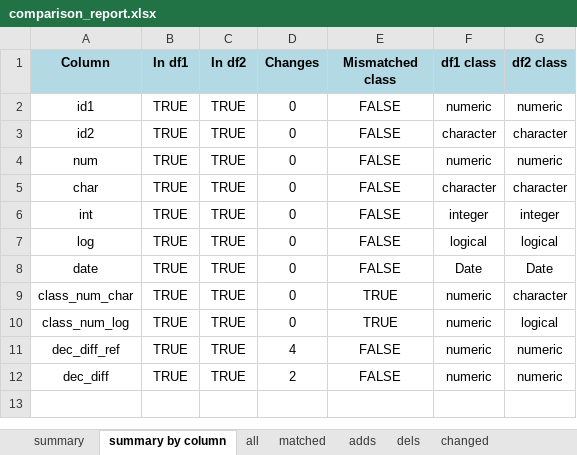
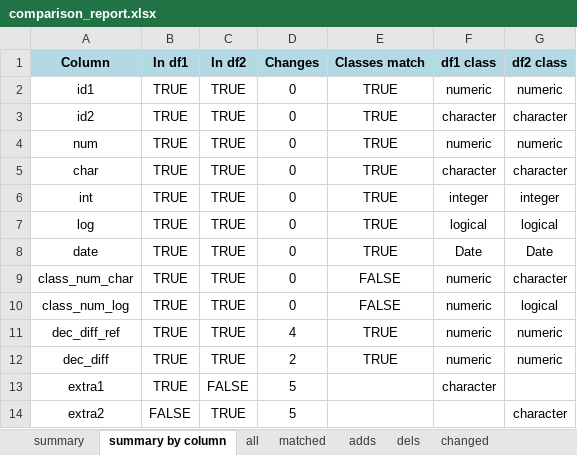
Before and after one commit to skgithub14/compareDFx, an Excel workbook: inst/extdata/comparison_report.xlsx, sheet summary by column, drawn as a sheet; values as stored, in another font and other column widths than the file's, no borders; conditional formats not drawn; the diff names each change by its address in the sheet, - before the commit and + after, or states it on an @@ line.

Commit message:
added add/del column color coding to create_comparison_excel() and updated README

```diff
--- a/inst/extdata/comparison_report.xlsx (sheet summary by column)
+++ b/inst/extdata/comparison_report.xlsx (sheet summary by column)
-E1: Mismatched class
+E1: Classes match
-E2:E8 (Classes match): FALSE
+E2:E8 (Classes match): TRUE
-E9:E10 (Classes match): TRUE
+E9:E10 (Classes match): FALSE
-E11:E12 (Classes match): FALSE
+E11:E12 (Classes match): TRUE
+row 13: extra1 | TRUE | FALSE | 5 |  | character
+row 14: extra2 | FALSE | TRUE | 5 |  |  | character
```
Also changed, not shown: sheet changed_lr, sheet changed, sheet matched, sheet all, sheet summary, sheet id_NA, 6 more sheets, 11 other files.
